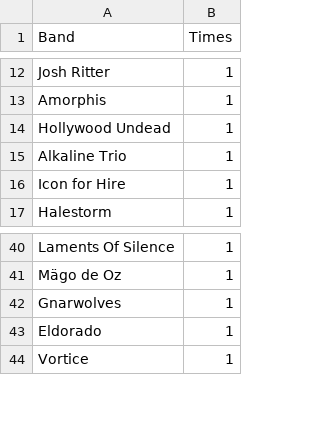
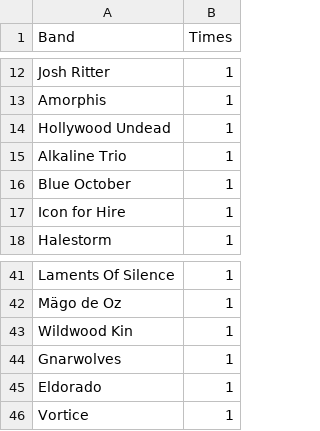
Before and after one commit to robertmarsal/gigography, a CSV file: gigography.csv, drawn as a sheet; only a part is shown, gaps mark what is left out.

Commit message:
Update gigography.csv

```diff
--- a/gigography.csv
+++ b/gigography.csv
@@ -15,2 +15,3 @@ Hollywood Undead,1
 Alkaline Trio,1
+Blue October,1
 Icon for Hire,1
@@ -41,2 +42,3 @@ Laments Of Silence,1
 Mägo de Oz,1
+Wildwood Kin,1
 Gnarwolves,1
```
